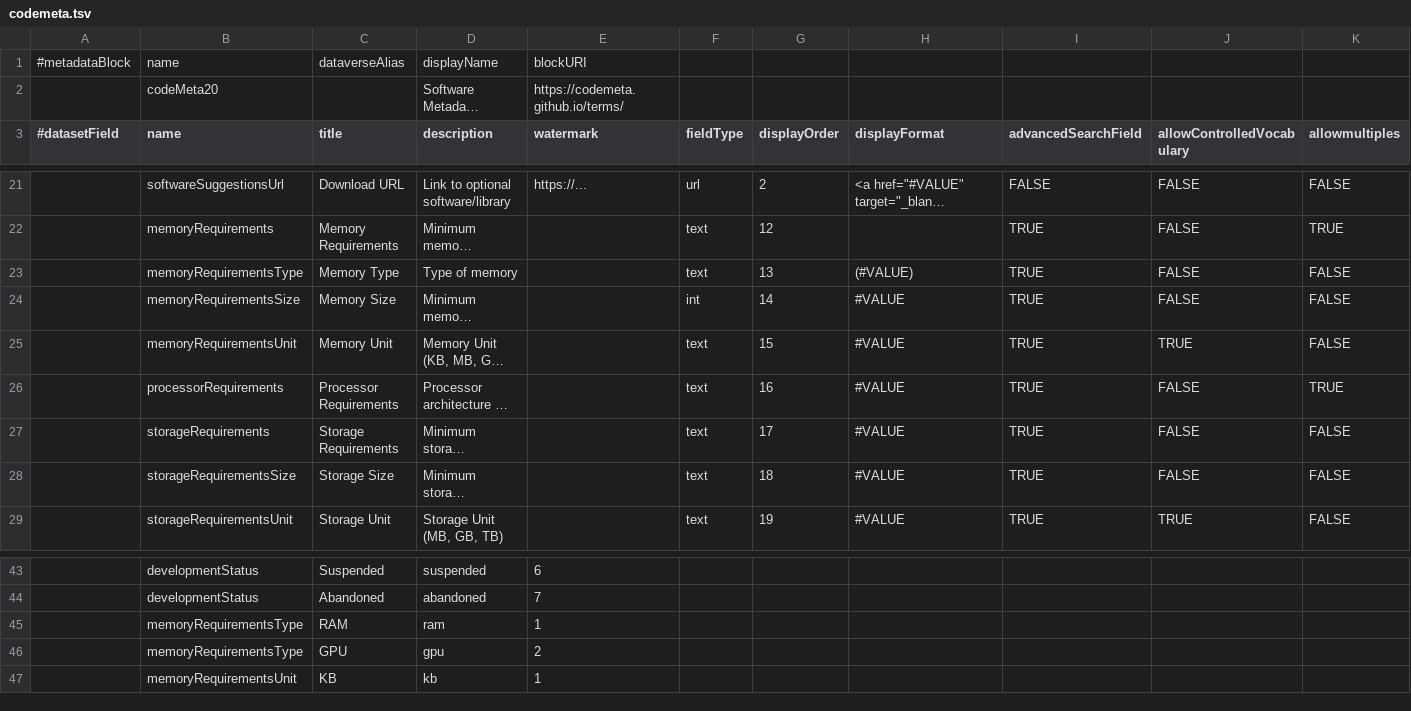
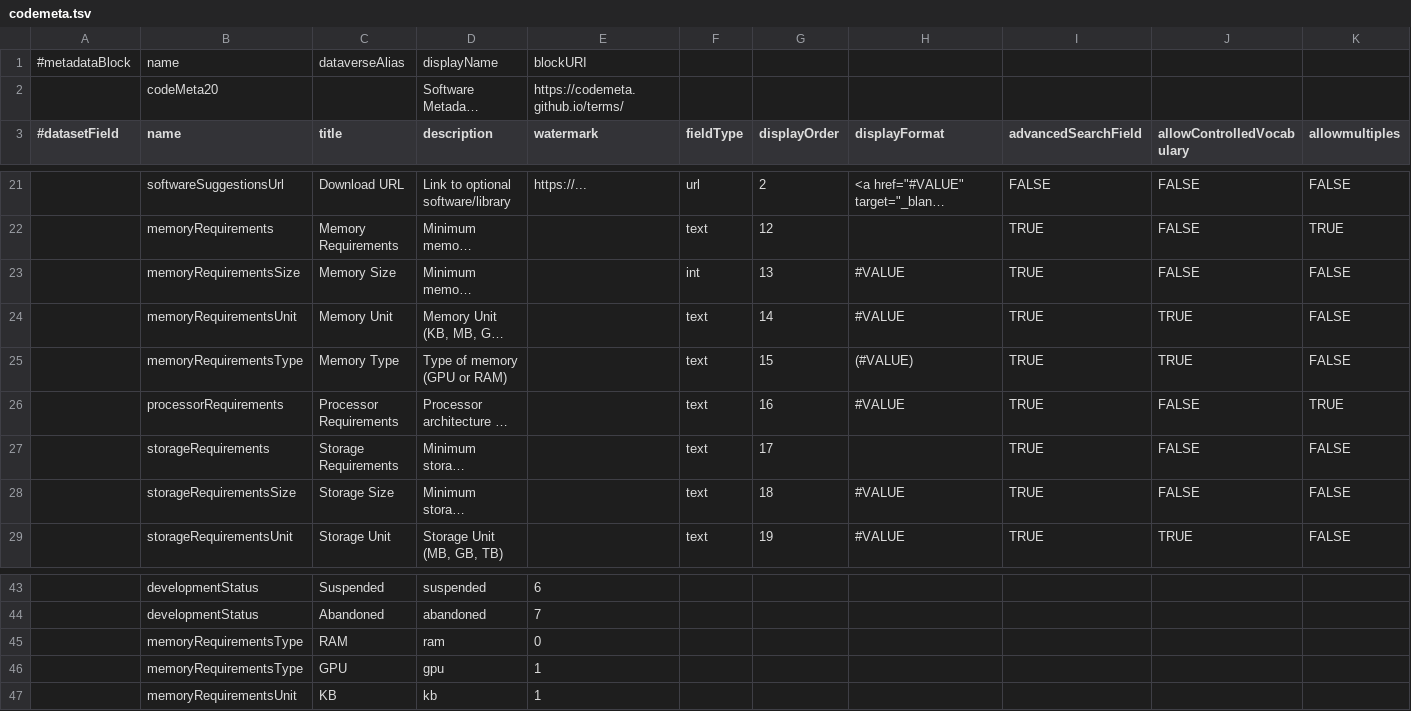
Before and after one commit to izus-fokus/darus-metadata-blocks, a TSV file: codemeta.tsv, drawn as a sheet; only a part is shown, gaps mark what is left out; long unchanged cells end in …; removed rows and columns are numbered as before the commit, all else as after; rows hold the shown columns only; the diff names each change by its address in the sheet, - before the commit and + after, or states it on an @@ line.

Commit message:
removed errors in codemeta.tsv: allow controlled vocab for memoryRequirementsType, remove displayformat for storagerequirements (parent field)

```diff
--- a/codemeta.tsv
+++ b/codemeta.tsv
-row 23:  | memoryRequirementsType | Memory Type | Type of memory |  | text | 13 | (#VALUE) | TRUE | FALSE | FALSE
-G23 (displayOrder): 14
+G23 (displayOrder): 13
-G24 (displayOrder): 15
+G24 (displayOrder): 14
+row 25:  | memoryRequirementsType | Memory Type | Type of memory (GPU or RAM) |  | text | 15 | (#VALUE) | TRUE | TRUE | FALSE
-H27 (displayFormat): #VALUE
+H27 (displayFormat): (empty)
-E45 (watermark): 1
+E45 (watermark): 0
-E46 (watermark): 2
+E46 (watermark): 1
```
